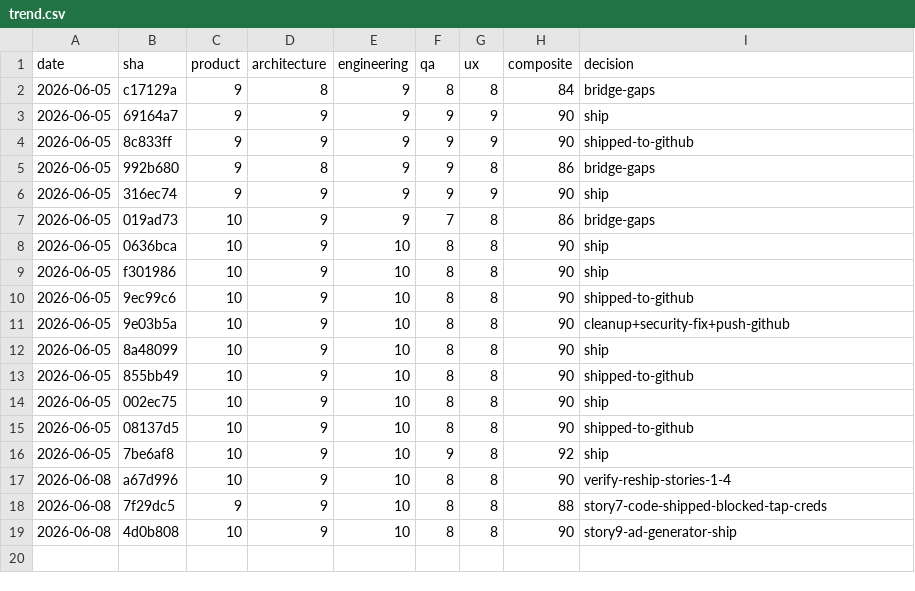
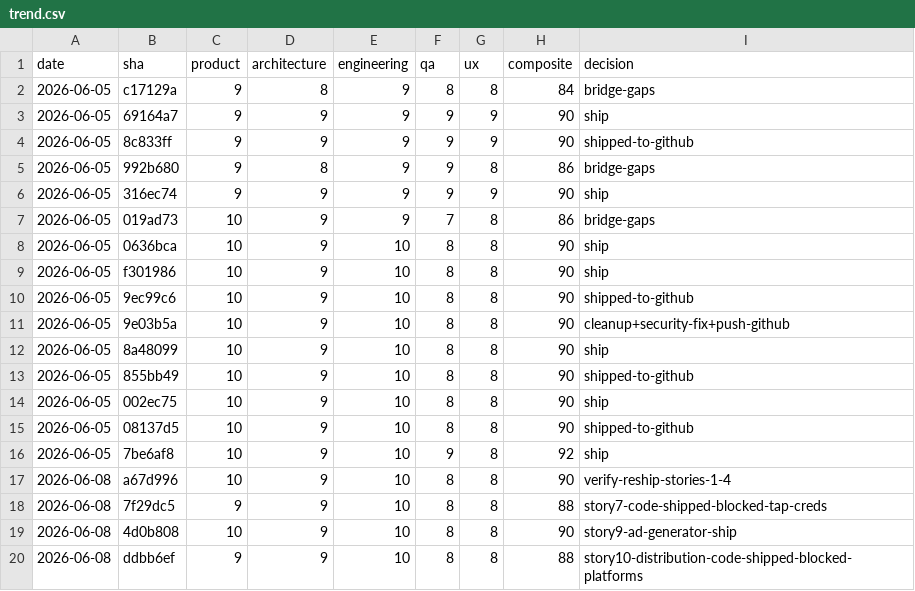
Before and after one commit to abdullahsumayli/cross-border-closing-agent, a CSV file: docs/qa-scores/trend.csv, drawn as a sheet.

```diff
--- a/docs/qa-scores/trend.csv
+++ b/docs/qa-scores/trend.csv
@@ -19 +19,2 @@ date,sha,product,architecture,engineering,qa,ux,composite,decision
 2026-06-08,4d0b808,10,9,10,8,8,90,story9-ad-generator-ship
+2026-06-08,ddbb6ef,9,9,10,8,8,88,story10-distribution-code-shipped-blocked-platforms
```
Also changed, not shown: 14 other files.
